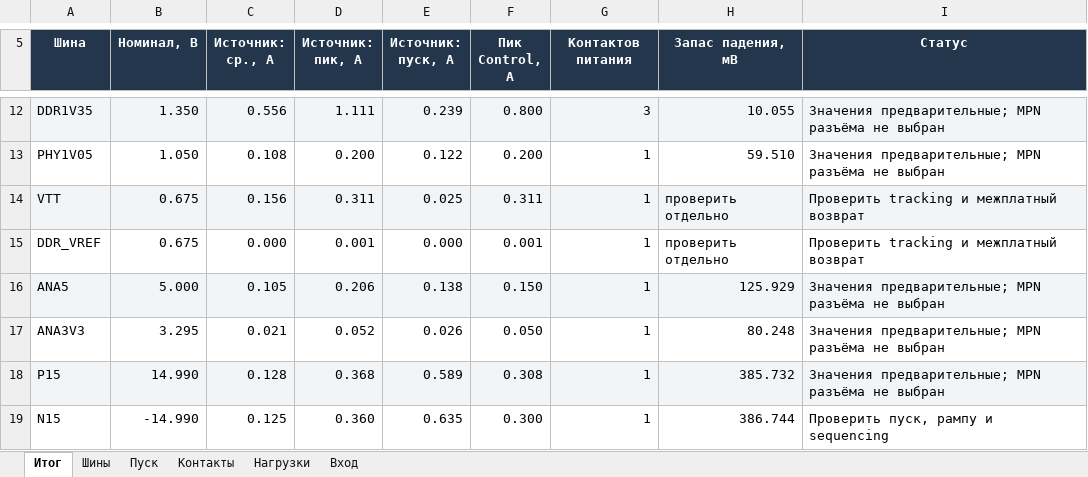
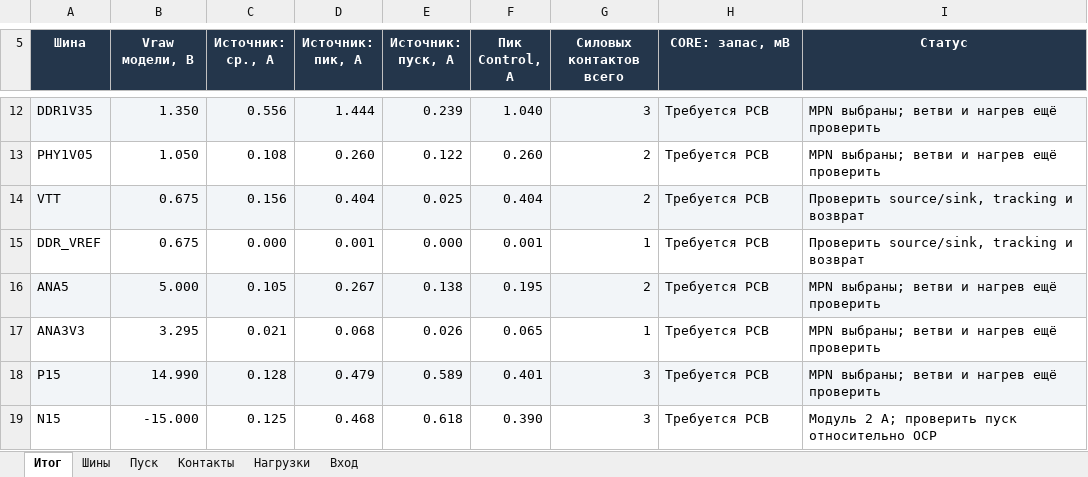
Before and after one commit to max-talanov/mira, an Excel workbook: docs/pcb-preparation/power-budget/MIRA_Power_Budget_Day2.xlsx, sheet Итог, drawn as a sheet; only a part is shown, gaps mark what is left out; values as stored, in another font and other column widths than the file's, no borders; conditional formats not drawn; the diff covers the shown part only; the diff names each change by its address in the sheet, - before the commit and + after, or states it on an @@ line.

```diff
--- a/docs/pcb-preparation/power-budget/MIRA_Power_Budget_Day2.xlsx (sheet Итог)
+++ b/docs/pcb-preparation/power-budget/MIRA_Power_Budget_Day2.xlsx (sheet Итог)
-B5: Номинал, В
+B5: Vraw модели, В
-G5: Контактов питания
+G5: Силовых контактов всего
-H5: Запас падения, мВ
+H5: CORE: запас, мВ
-D12 (Источник: пик, А): 1.111
+D12 (Источник: пик, А): 1.444
-F12 (Пик Control, А): 0.800
+F12 (Пик Control, А): 1.040
-H12 (CORE: запас, мВ): 10.055
+H12 (CORE: запас, мВ): Требуется PCB
-I12:I13 (Статус): Значения предварительные; MPN разъёма не выбран
+I12:I13 (Статус): MPN выбраны; ветви и нагрев ещё проверить
-D13 (Источник: пик, А): 0.200
+D13 (Источник: пик, А): 0.260
-F13 (Пик Control, А): 0.200
+F13 (Пик Control, А): 0.260
-G13:G14 (Силовых контактов всего): 1
+G13:G14 (Силовых контактов всего): 2
-H13 (CORE: запас, мВ): 59.510
+H13 (CORE: запас, мВ): Требуется PCB
-D14 (Источник: пик, А): 0.311
+D14 (Источник: пик, А): 0.404
-F14 (Пик Control, А): 0.311
+F14 (Пик Control, А): 0.404
-H14:H15 (CORE: запас, мВ): проверить отдельно
+H14:H15 (CORE: запас, мВ): Требуется PCB
-I14:I15 (Статус): Проверить tracking и межплатный возврат
+I14:I15 (Статус): Проверить source/sink, tracking и возврат
-D16 (Источник: пик, А): 0.206
+D16 (Источник: пик, А): 0.267
-F16 (Пик Control, А): 0.150
+F16 (Пик Control, А): 0.195
-G16 (Силовых контактов всего): 1
+G16 (Силовых контактов всего): 2
-H16 (CORE: запас, мВ): 125.929
+H16 (CORE: запас, мВ): Требуется PCB
-I16:I18 (Статус): Значения предварительные; MPN разъёма не выбран
+I16:I18 (Статус): MPN выбраны; ветви и нагрев ещё проверить
-D17 (Источник: пик, А): 0.052
+D17 (Источник: пик, А): 0.068
-F17 (Пик Control, А): 0.050
+F17 (Пик Control, А): 0.065
-H17 (CORE: запас, мВ): 80.248
+H17 (CORE: запас, мВ): Требуется PCB
-D18 (Источник: пик, А): 0.368
+D18 (Источник: пик, А): 0.479
-F18 (Пик Control, А): 0.308
+F18 (Пик Control, А): 0.401
-G18:G19 (Силовых контактов всего): 1
+G18:G19 (Силовых контактов всего): 3
-H18 (CORE: запас, мВ): 385.732
+H18 (CORE: запас, мВ): Требуется PCB
-B19 (Vraw модели, В): -14.990
+B19 (Vraw модели, В): -15.000
-D19 (Источник: пик, А): 0.360
+D19 (Источник: пик, А): 0.468
-E19 (Источник: пуск, А): 0.635
+E19 (Источник: пуск, А): 0.618
-F19 (Пик Control, А): 0.300
+F19 (Пик Control, А): 0.390
-H19 (CORE: запас, мВ): 386.744
+H19 (CORE: запас, мВ): Требуется PCB
-I19 (Статус): Проверить пуск, рампу и sequencing
+I19 (Статус): Модуль 2 А; проверить пуск относительно OCP
```
Also changed, not shown: 1 added row, 1 removed row and 51 edited cells elsewhere in this sheet, sheet Контакты, sheet Шины, sheet Нагрузки, sheet Вход, sheet Пуск, formulas that keep their value, 31 other files.
